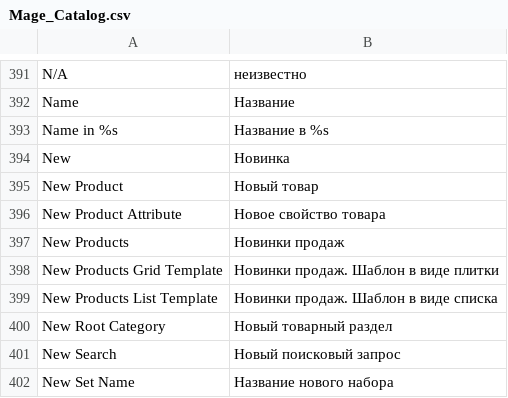
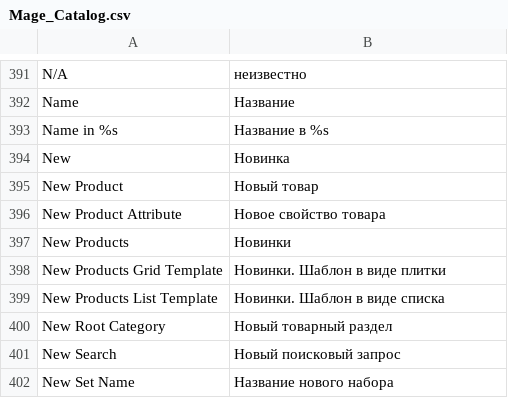
Before and after one commit to magento-russia/2, a CSV file: app/locale/ru_DF/Mage_Catalog.csv, drawn as a sheet; only a part is shown, gaps mark what is left out.

```diff
--- a/app/locale/ru_DF/Mage_Catalog.csv
+++ b/app/locale/ru_DF/Mage_Catalog.csv
@@ -396,5 +396,5 @@
 "New Product Attribute","Новое свойство товара"
-"New Products","Новинки продаж"
-"New Products Grid Template","Новинки продаж. Шаблон в виде плитки"
-"New Products List Template","Новинки продаж. Шаблон в виде списка"
+"New Products","Новинки"
+"New Products Grid Template","Новинки. Шаблон в виде плитки"
+"New Products List Template","Новинки. Шаблон в виде списка"
 "New Root Category","Новый товарный раздел"
```
Also changed, not shown: app/locale/ru_DF/AW_Blog.csv, app/locale/ru_DF/Mage_Rss.csv, 5 other files.
